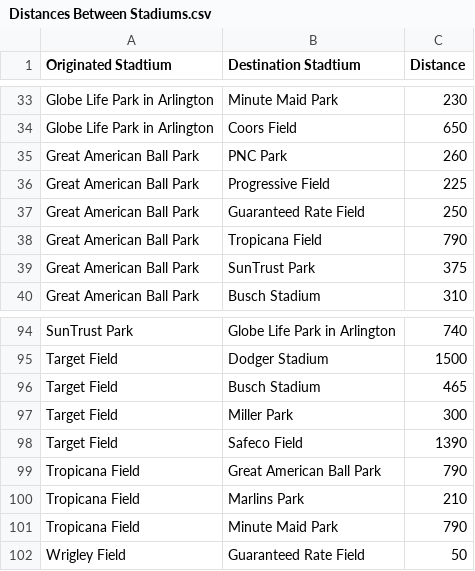
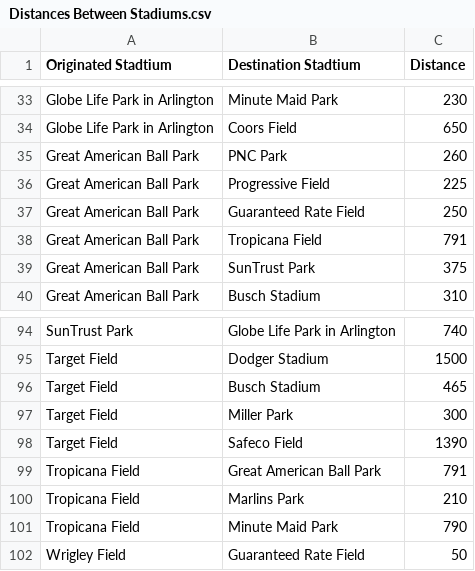
Before and after one commit to joeyCampbelll/CS1D-Project-2, a CSV file: StadiumTourProject/.CSV Files/Distances Between Stadiums.csv, drawn as a sheet; only a part is shown, gaps mark what is left out.

Commit message:
changed distance to 791

```diff
--- a/StadiumTourProject/.CSV Files/Distances Between Stadiums.csv
+++ b/StadiumTourProject/.CSV Files/Distances Between Stadiums.csv
@@ -37,3 +37,3 @@ Great American Ball Park,Progressive Field,225,,,
 Great American Ball Park,Guaranteed Rate Field,250,,,
-Great American Ball Park,Tropicana Field,790,,,
+Great American Ball Park,Tropicana Field,791,,,
 Great American Ball Park,SunTrust Park,375,,,
@@ -98,3 +98,3 @@ Target Field,Miller Park,300,,,
 Target Field,Safeco Field,1390,,,
-Tropicana Field,Great American Ball Park,790,,,
+Tropicana Field,Great American Ball Park,791,,,
 Tropicana Field,Marlins Park,210,,,
```
Also changed, not shown: 2 other files.
